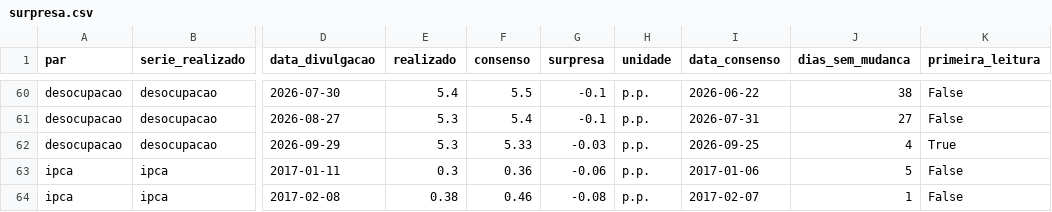
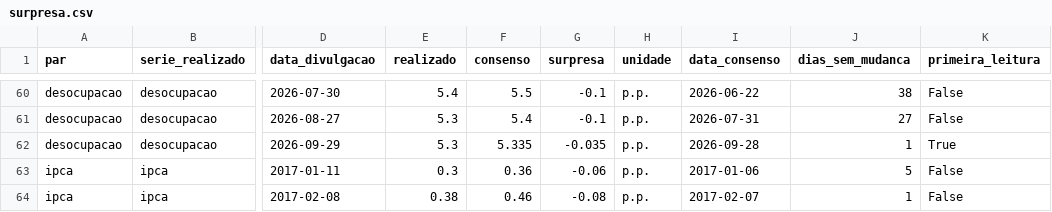
Before and after one commit to Fernandooliveira4/ciclo-br, a CSV file: data/derivado/surpresa.csv, drawn as a sheet; only a part is shown, gaps mark what is left out; the diff names each change by its address in the sheet, - before the commit and + after, or states it on an @@ line.

```diff
--- a/data/derivado/surpresa.csv
+++ b/data/derivado/surpresa.csv
-F62 (consenso): 5.33
+F62 (consenso): 5.335
-G62 (surpresa): -0.03
+G62 (surpresa): -0.035
-I62 (data_consenso): 2026-09-25
+I62 (data_consenso): 2026-09-28
-J62 (dias_sem_mudanca): 4
+J62 (dias_sem_mudanca): 1
```
Also changed, not shown: 6 other files.
